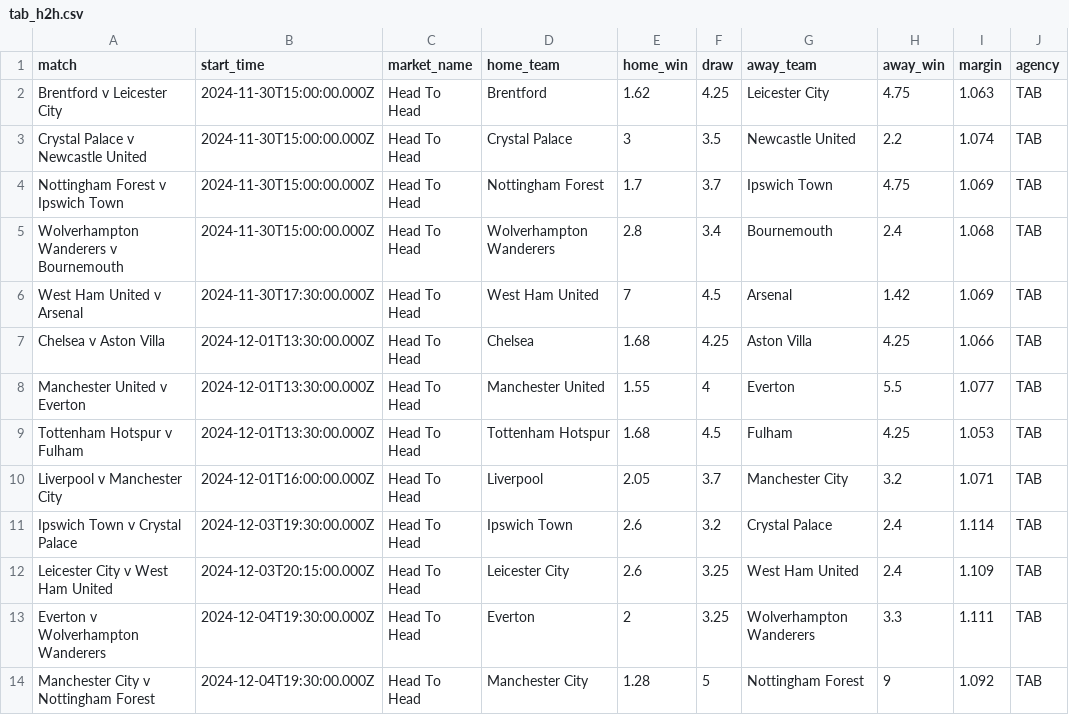
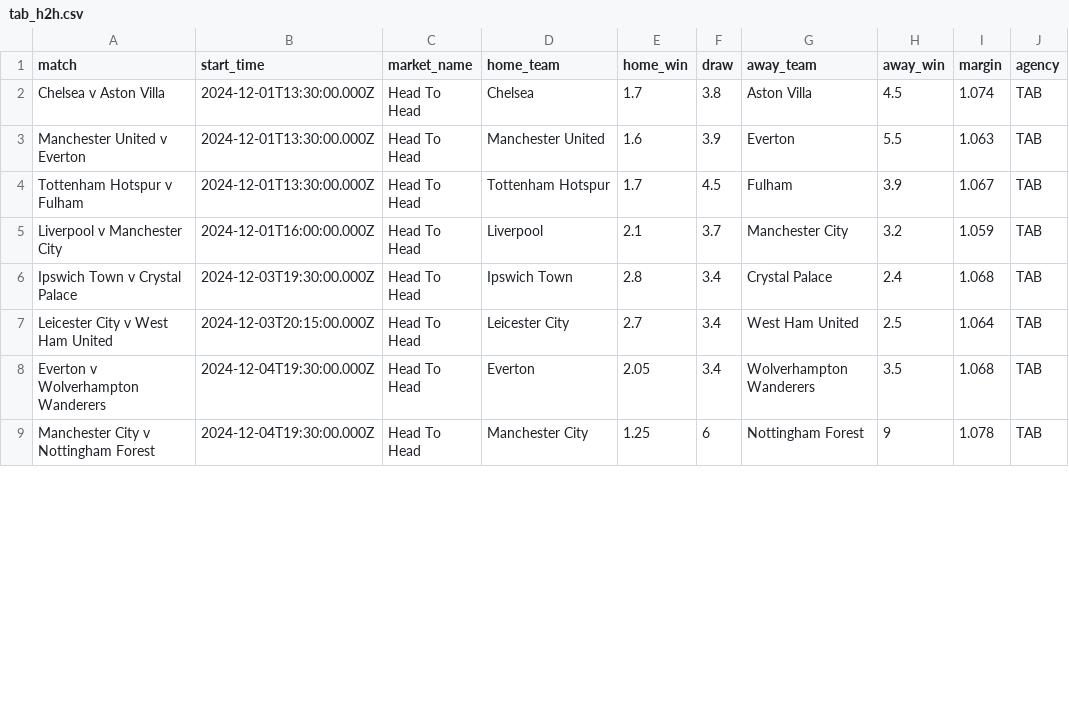
Before and after one commit to jamesbrown1417/Soccer, a CSV file: Data/scraped_odds/EPL/tab_h2h.csv, drawn as a sheet; only a part is shown; the diff covers the shown part only.

```diff
--- a/Data/scraped_odds/EPL/tab_h2h.csv
+++ b/Data/scraped_odds/EPL/tab_h2h.csv
@@ -1,14 +1,9 @@
 match,start_time,market_name,home_team,home_win,draw,away_team,away_win,margin,agency
-Brentford v Leicester City,2024-11-30T15:00:00.000Z,Head To Head,Brentford,1.62,4.25,Leicester City,4.75,1.063,TAB
-Crystal Palace v Newcastle United,2024-11-30T15:00:00.000Z,Head To Head,Crystal Palace,3,3.5,Newcastle United,2.2,1.074,TAB
-Nottingham Forest v Ipswich Town,2024-11-30T15:00:00.000Z,Head To Head,Nottingham Forest,1.7,3.7,Ipswich Town,4.75,1.069,TAB
-Wolverhampton Wanderers v Bournemouth,2024-11-30T15:00:00.000Z,Head To Head,Wolverhampton Wanderers,2.8,3.4,Bournemouth,2.4,1.068,TAB
-West Ham United v Arsenal,2024-11-30T17:30:00.000Z,Head To Head,West Ham United,7,4.5,Arsenal,1.42,1.069,TAB
-Chelsea v Aston Villa,2024-12-01T13:30:00.000Z,Head To Head,Chelsea,1.68,4.25,Aston Villa,4.25,1.066,TAB
-Manchester United v Everton,2024-12-01T13:30:00.000Z,Head To Head,Manchester United,1.55,4,Everton,5.5,1.077,TAB
-Tottenham Hotspur v Fulham,2024-12-01T13:30:00.000Z,Head To Head,Tottenham Hotspur,1.68,4.5,Fulham,4.25,1.053,TAB
-Liverpool v Manchester City,2024-12-01T16:00:00.000Z,Head To Head,Liverpool,2.05,3.7,Manchester City,3.2,1.071,TAB
-Ipswich Town v Crystal Palace,2024-12-03T19:30:00.000Z,Head To Head,Ipswich Town,2.6,3.2,Crystal Palace,2.4,1.114,TAB
-Leicester City v West Ham United,2024-12-03T20:15:00.000Z,Head To Head,Leicester City,2.6,3.25,West Ham United,2.4,1.109,TAB
-Everton v Wolverhampton Wanderers,2024-12-04T19:30:00.000Z,Head To Head,Everton,2,3.25,Wolverhampton Wanderers,3.3,1.111,TAB
-Manchester City v Nottingham Forest,2024-12-04T19:30:00.000Z,Head To Head,Manchester City,1.28,5,Nottingham Forest,9,1.092,TAB
+Chelsea v Aston Villa,2024-12-01T13:30:00.000Z,Head To Head,Chelsea,1.7,3.8,Aston Villa,4.5,1.074,TAB
+Manchester United v Everton,2024-12-01T13:30:00.000Z,Head To Head,Manchester United,1.6,3.9,Everton,5.5,1.063,TAB
+Tottenham Hotspur v Fulham,2024-12-01T13:30:00.000Z,Head To Head,Tottenham Hotspur,1.7,4.5,Fulham,3.9,1.067,TAB
+Liverpool v Manchester City,2024-12-01T16:00:00.000Z,Head To Head,Liverpool,2.1,3.7,Manchester City,3.2,1.059,TAB
+Ipswich Town v Crystal Palace,2024-12-03T19:30:00.000Z,Head To Head,Ipswich Town,2.8,3.4,Crystal Palace,2.4,1.068,TAB
+Leicester City v West Ham United,2024-12-03T20:15:00.000Z,Head To Head,Leicester City,2.7,3.4,West Ham United,2.5,1.064,TAB
+Everton v Wolverhampton Wanderers,2024-12-04T19:30:00.000Z,Head To Head,Everton,2.05,3.4,Wolverhampton Wanderers,3.5,1.068,TAB
+Manchester City v Nottingham Forest,2024-12-04T19:30:00.000Z,Head To Head,Manchester City,1.25,6,Nottingham Forest,9,1.078,TAB
```
Also changed, not shown: 23 edited cells elsewhere in this file, Data/scraped_odds/EPL/neds_total_goals.csv, Data/scraped_odds/EPL/pointsbet_both_teams_to_score.csv, 48 other files.
